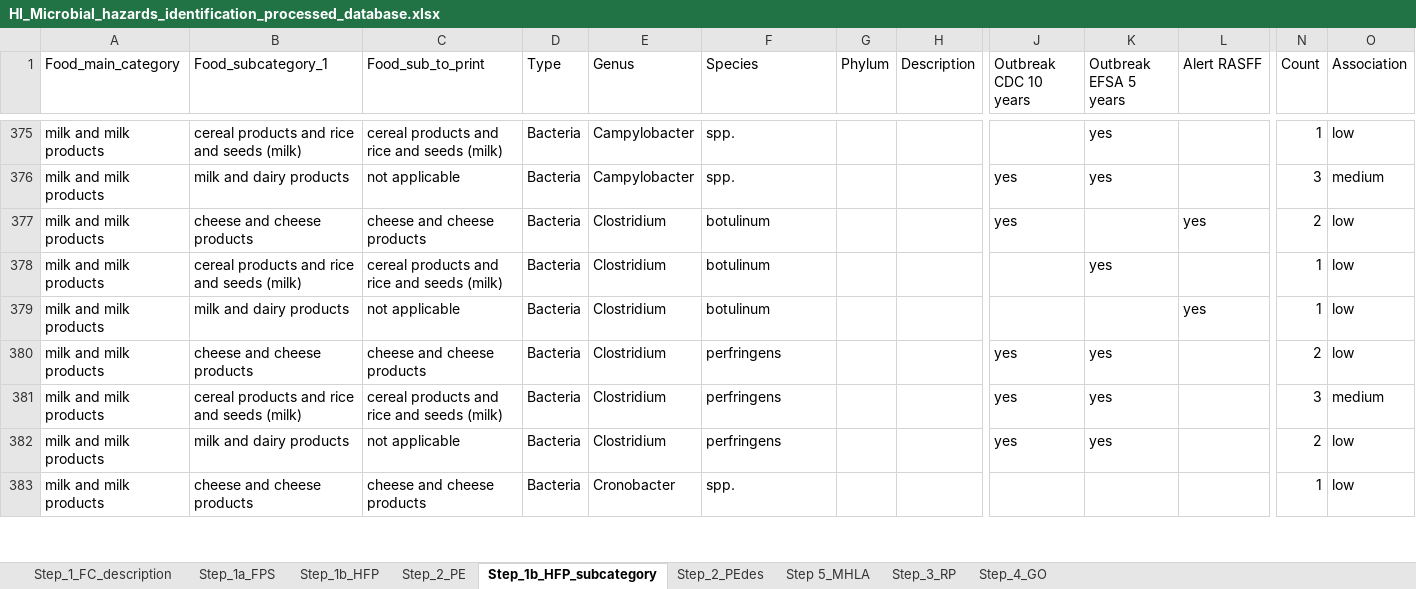
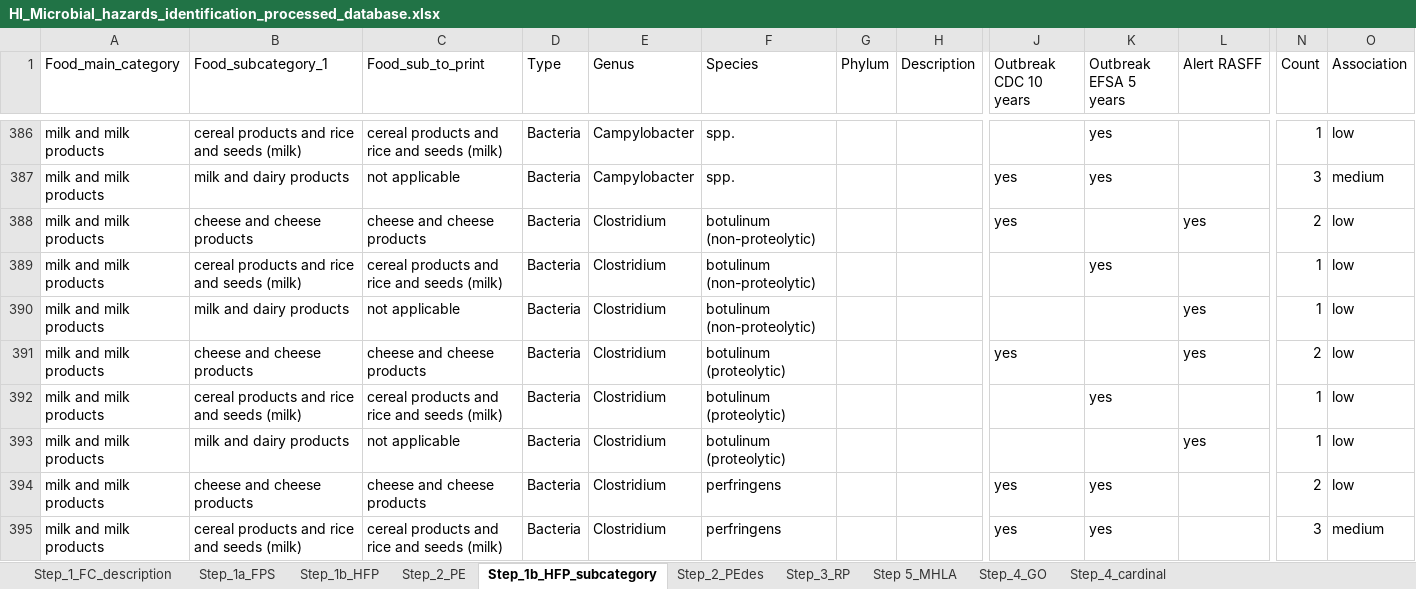
Before and after one commit to kahyenclaireyeak/MiID-DSS, an Excel workbook: HI_Microbial_hazards_identification_processed_database.xlsx, sheet Step_1b_HFP_subcategory, drawn as a sheet; only a part is shown, gaps mark what is left out; the shorter side is filled out with more unchanged rows; values as stored, in another font and other column widths than the file's, no cell formats; addresses are those after the commit; rows hold the shown columns only; the diff covers the shown part only; the diff names each change by its address in the sheet, - before the commit and + after, or states it on an @@ line.

```diff
--- a/HI_Microbial_hazards_identification_processed_database.xlsx (sheet Step_1b_HFP_subcategory)
+++ b/HI_Microbial_hazards_identification_processed_database.xlsx (sheet Step_1b_HFP_subcategory)
+sheet tab: Step_4_cardinal
@@ sheet tab order changed: Step_1_FC_description | Step_1a_FPS | Step_1b_HFP | Step_2_PE | Step_1b_HFP_subcategory | Step_2_PEdes | Step_3_RP | Step 5_MHLA | Step_4_GO | Step_4_cardinal @@
+row 388: milk and milk products | cheese and cheese products | cheese and cheese products | Bacteria | Clostridium | botulinum (non-proteolytic) |  |  | yes |  | yes | 2 | low
+row 389: milk and milk products | cereal products and rice and seeds (milk) | cereal products and rice and seeds (milk) | Bacteria | Clostridium | botulinum (non-proteolytic) |  |  |  | yes |  | 1 | low
+row 390: milk and milk products | milk and dairy products | not applicable | Bacteria | Clostridium | botulinum (non-proteolytic) |  |  |  |  | yes | 1 | low
-F391:F393 (Species): botulinum
+F391:F393 (Species): botulinum (proteolytic)
```
Also changed, not shown: 11 added rows and 33 edited cells elsewhere in this sheet, sheet Step 5_MHLA, sheet Step_2_PE, sheet Step_4_GO, sheet Step_3_RP, cell formats, formulas that keep their value, 15 other files.
